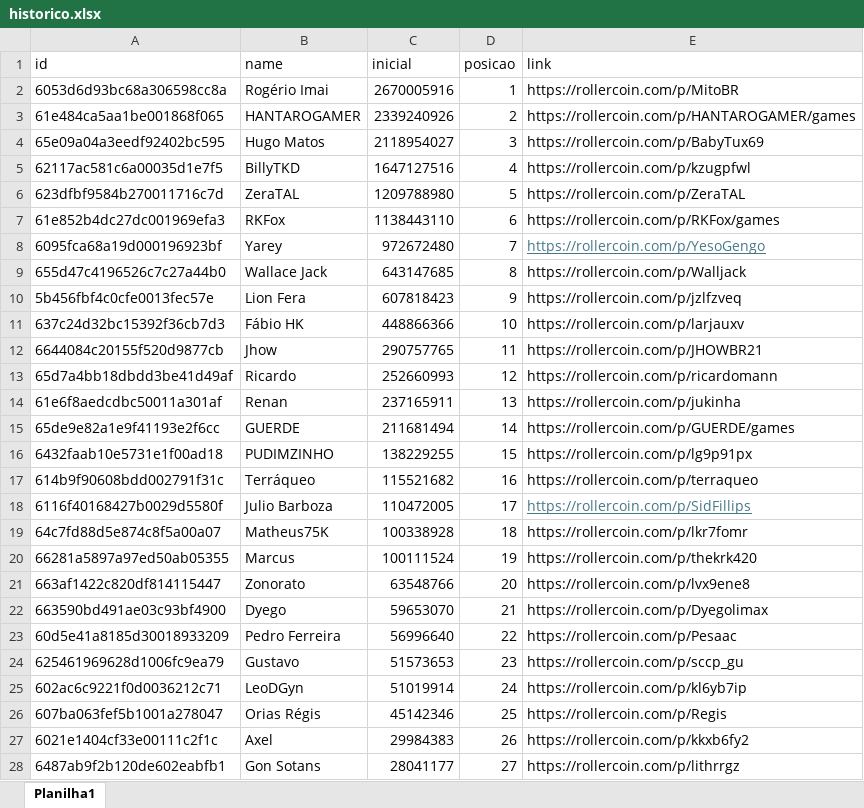
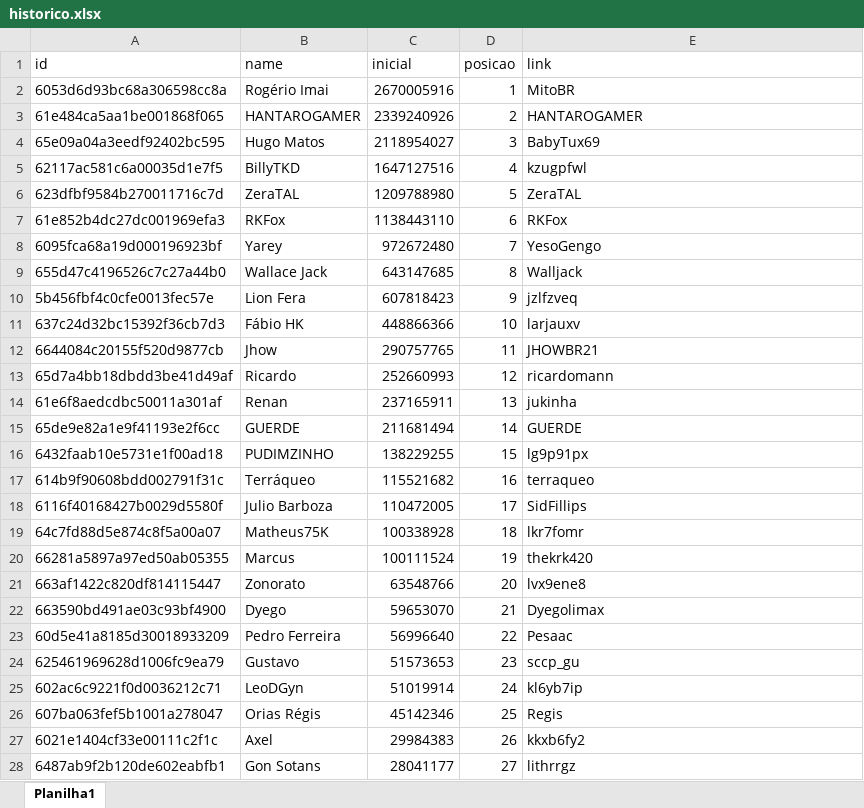
Before and after one commit to rk-fox/rk-fox.github.io, an Excel workbook: historico.xlsx, sheet Planilha1, drawn as a sheet; only a part is shown; values as stored, in another font and other column widths than the file's, no borders; the diff covers the shown part only; the diff names each change by its address in the sheet, - before the commit and + after, or states it on an @@ line.

Commit message:
Add files via upload

```diff
--- a/historico.xlsx (sheet Planilha1)
+++ b/historico.xlsx (sheet Planilha1)
-E2 (link): https://rollercoin.com/p/MitoBR
+E2 (link): MitoBR
-E3 (link): https://rollercoin.com/p/HANTAROGAMER/games
+E3 (link): HANTAROGAMER
-E4 (link): https://rollercoin.com/p/BabyTux69
+E4 (link): BabyTux69
-E5 (link): https://rollercoin.com/p/kzugpfwl
+E5 (link): kzugpfwl
-E6 (link): https://rollercoin.com/p/ZeraTAL
+E6 (link): ZeraTAL
-E7 (link): https://rollercoin.com/p/RKFox/games
+E7 (link): RKFox
-E8 (link): https://rollercoin.com/p/YesoGengo
+E8 (link): YesoGengo
@@ E8 underline: on → off, text colour: #467886 → black @@
-E9 (link): https://rollercoin.com/p/Walljack
+E9 (link): Walljack
-E10 (link): https://rollercoin.com/p/jzlfzveq
+E10 (link): jzlfzveq
-E11 (link): https://rollercoin.com/p/larjauxv
+E11 (link): larjauxv
-E12 (link): https://rollercoin.com/p/JHOWBR21
+E12 (link): JHOWBR21
-E13 (link): https://rollercoin.com/p/ricardomann
+E13 (link): ricardomann
-E14 (link): https://rollercoin.com/p/jukinha
+E14 (link): jukinha
-E15 (link): https://rollercoin.com/p/GUERDE/games
+E15 (link): GUERDE
-E16 (link): https://rollercoin.com/p/lg9p91px
+E16 (link): lg9p91px
-E17 (link): https://rollercoin.com/p/terraqueo
+E17 (link): terraqueo
-E18 (link): https://rollercoin.com/p/SidFillips
+E18 (link): SidFillips
@@ E18 underline: on → off, text colour: #467886 → black @@
-E19 (link): https://rollercoin.com/p/lkr7fomr
+E19 (link): lkr7fomr
-E20 (link): https://rollercoin.com/p/thekrk420
+E20 (link): thekrk420
-E21 (link): https://rollercoin.com/p/lvx9ene8
+E21 (link): lvx9ene8
-E22 (link): https://rollercoin.com/p/Dyegolimax
+E22 (link): Dyegolimax
-E23 (link): https://rollercoin.com/p/Pesaac
+E23 (link): Pesaac
-E24 (link): https://rollercoin.com/p/sccp_gu
+E24 (link): sccp_gu
-E25 (link): https://rollercoin.com/p/kl6yb7ip
+E25 (link): kl6yb7ip
-E26 (link): https://rollercoin.com/p/Regis
+E26 (link): Regis
-E27 (link): https://rollercoin.com/p/kkxb6fy2
+E27 (link): kkxb6fy2
-E28 (link): https://rollercoin.com/p/lithrrgz
+E28 (link): lithrrgz
```
Also changed, not shown: 3 edited cells and cell formats elsewhere in this sheet.
